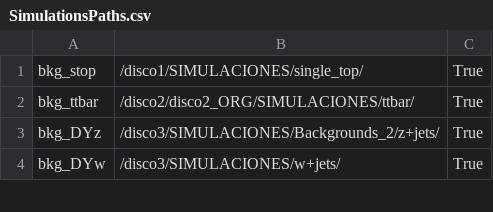
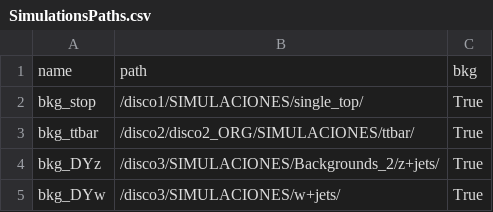
Before and after one commit to cfrc2694/Pheno_BSM, a CSV file: SimulationsPaths.csv, drawn as a sheet; only a part is shown.

Commit message:
Add lost headers

```diff
--- a/SimulationsPaths.csv
+++ b/SimulationsPaths.csv
@@ -1 +1,2 @@
+name,path,bkg
 bkg_stop,/disco1/SIMULACIONES/single_top/,True
```
